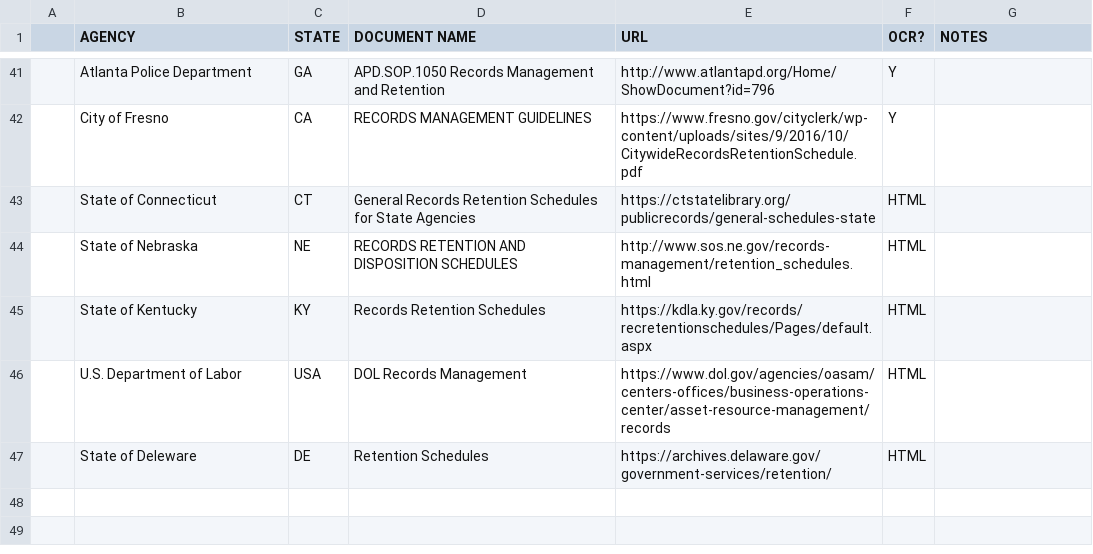
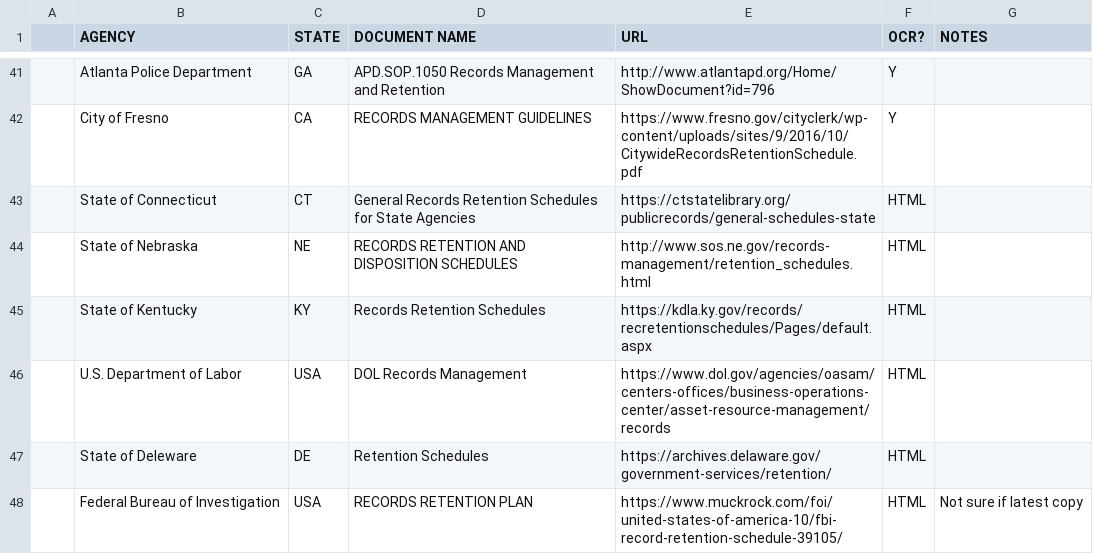
Before and after one commit to RooneyMcNibNug/FOIA, a CSV file: Research/agency_records_retention_db.csv, drawn as a sheet; only a part is shown, gaps mark what is left out; the diff names each change by its address in the sheet, - before the commit and + after, or states it on an @@ line.

Commit message:
Update agency_records_retention_db.csv

```diff
--- a/Research/agency_records_retention_db.csv
+++ b/Research/agency_records_retention_db.csv
+row 48:  | Federal Bureau of Investigation | USA | RECORDS RETENTION PLAN | https://www.muckrock.com/foi/united-states-of-america-10/fbi-record-retention-schedule-39105/ | HTML | Not sure if latest copy
```
